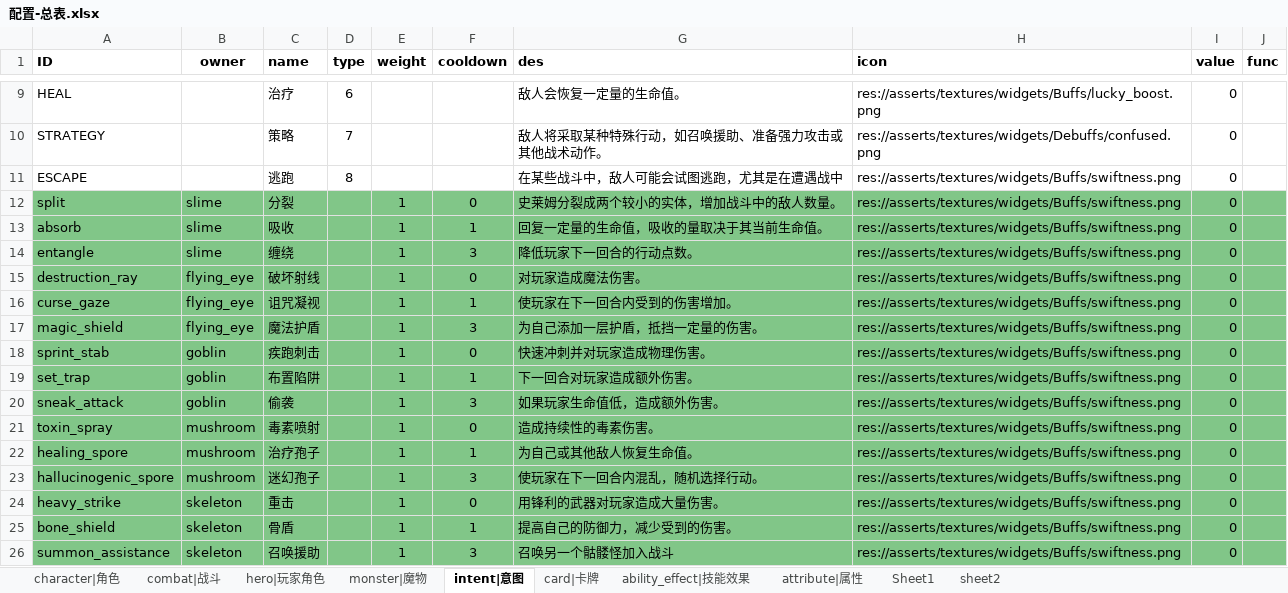
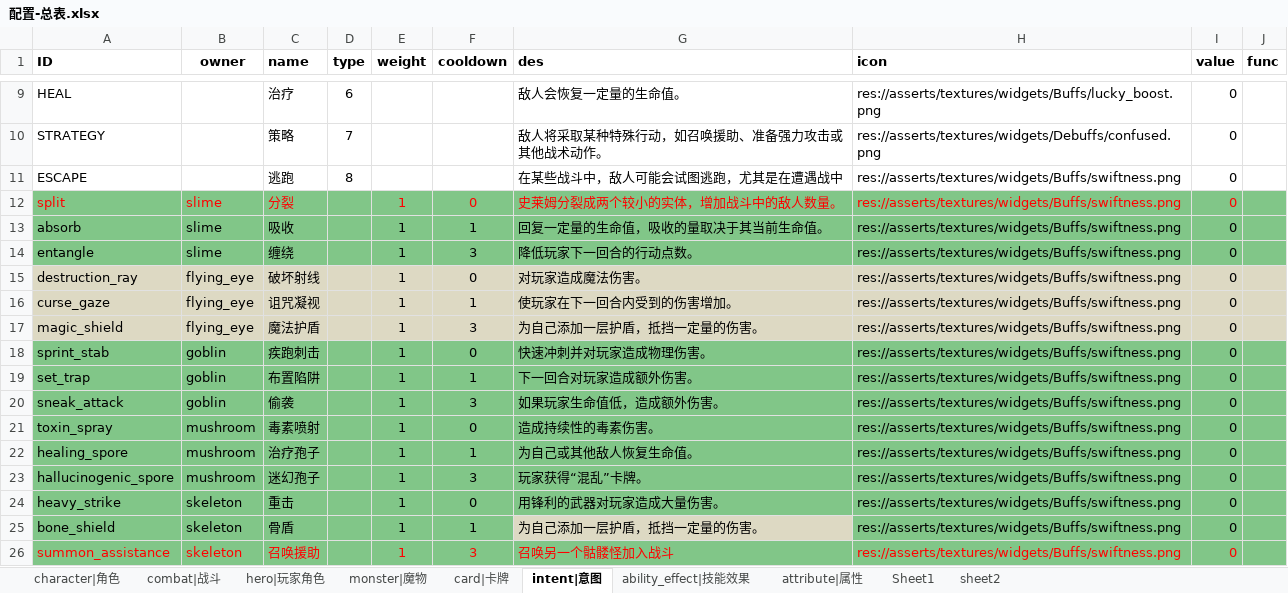
Before and after one commit to Liweimin0512/projectSX, an Excel workbook: xlsdir/配置-总表.xlsx, sheet intent|意图, drawn as a sheet; only a part is shown, gaps mark what is left out; values as stored, in another font and other column widths than the file's, no borders; the diff names each change by its address in the sheet, - before the commit and + after, or states it on an @@ line.

```diff
--- a/xlsdir/配置-总表.xlsx (sheet intent|意图)
+++ b/xlsdir/配置-总表.xlsx (sheet intent|意图)
@@ sheet tab order changed: character|角色 | combat|战斗 | hero|玩家角色 | monster|魔物 | card|卡牌 | intent|意图 | ability_effect|技能效果 | attribute|属性 | Sheet1 | sheet2 @@
-A12:C12 text colour: black
+A12:C12 text colour: #FF0000
-E12:I12 text colour: black
+E12:I12 text colour: #FF0000
-A15:J17 fill: #81C688
+A15:J17 fill: #DDD9C3
-G23 (des): 使玩家在下一回合内混乱，随机选择行动。
+G23 (des): 玩家获得“混乱”卡牌。
-G25 (des): 提高自己的防御力，减少受到的伤害。
+G25 (des): 为自己添加一层护盾，抵挡一定量的伤害。
-G25 fill: #81C688
+G25 fill: #DDD9C3
-A26:C26 text colour: black
+A26:C26 text colour: #FF0000
-E26:I26 text colour: black
+E26:I26 text colour: #FF0000
```
Also changed, not shown: sheet ability_effect|技能效果, 39 other files.
